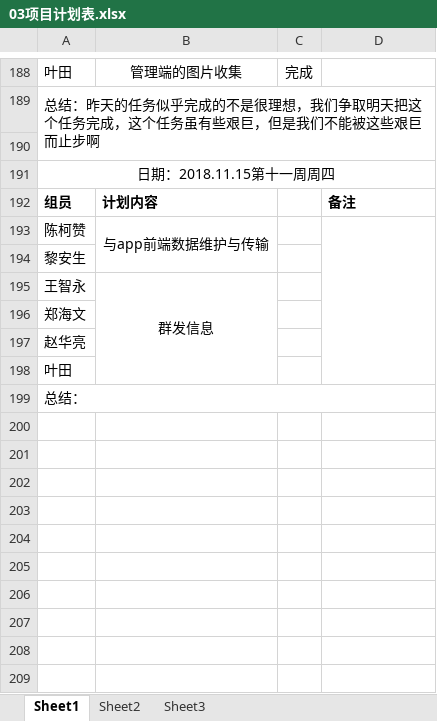
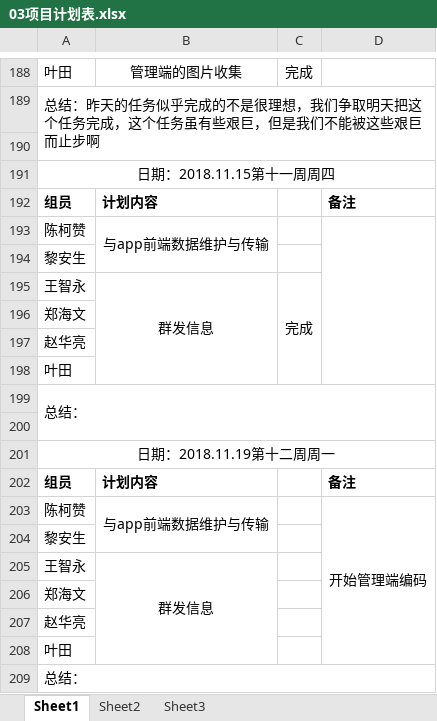
Before and after one commit to gdqy-it/soft162-163, an Excel workbook: 第03组/03项目计划表.xlsx, sheet Sheet1, drawn as a sheet; only a part is shown, gaps mark what is left out; values as stored, in another font and other column widths than the file's, no borders; removed rows and columns are numbered as before the commit, all else as after; the diff names each change by its address in the sheet, - before the commit and + after, or states it on an @@ line.

Commit message:
Add files via upload

```diff
--- a/第03组/03项目计划表.xlsx (sheet Sheet1)
+++ b/第03组/03项目计划表.xlsx (sheet Sheet1)
-D193:D198 merged
+D193:D198 merged
+row 195: 王智永 | 群发信息 | 完成
+row 196: 郑海文
+row 197: 赵华亮
+row 198: 叶田
+row 199: 总结：
+row 200: (empty)
+row 201: 日期：2018.11.19第十二周周一
+row 202: 组员 | 计划内容 |  | 备注
+row 203: 陈柯赞 | 与app前端数据维护与传输 |  | 开始管理端编码
+row 204: 黎安生
```
